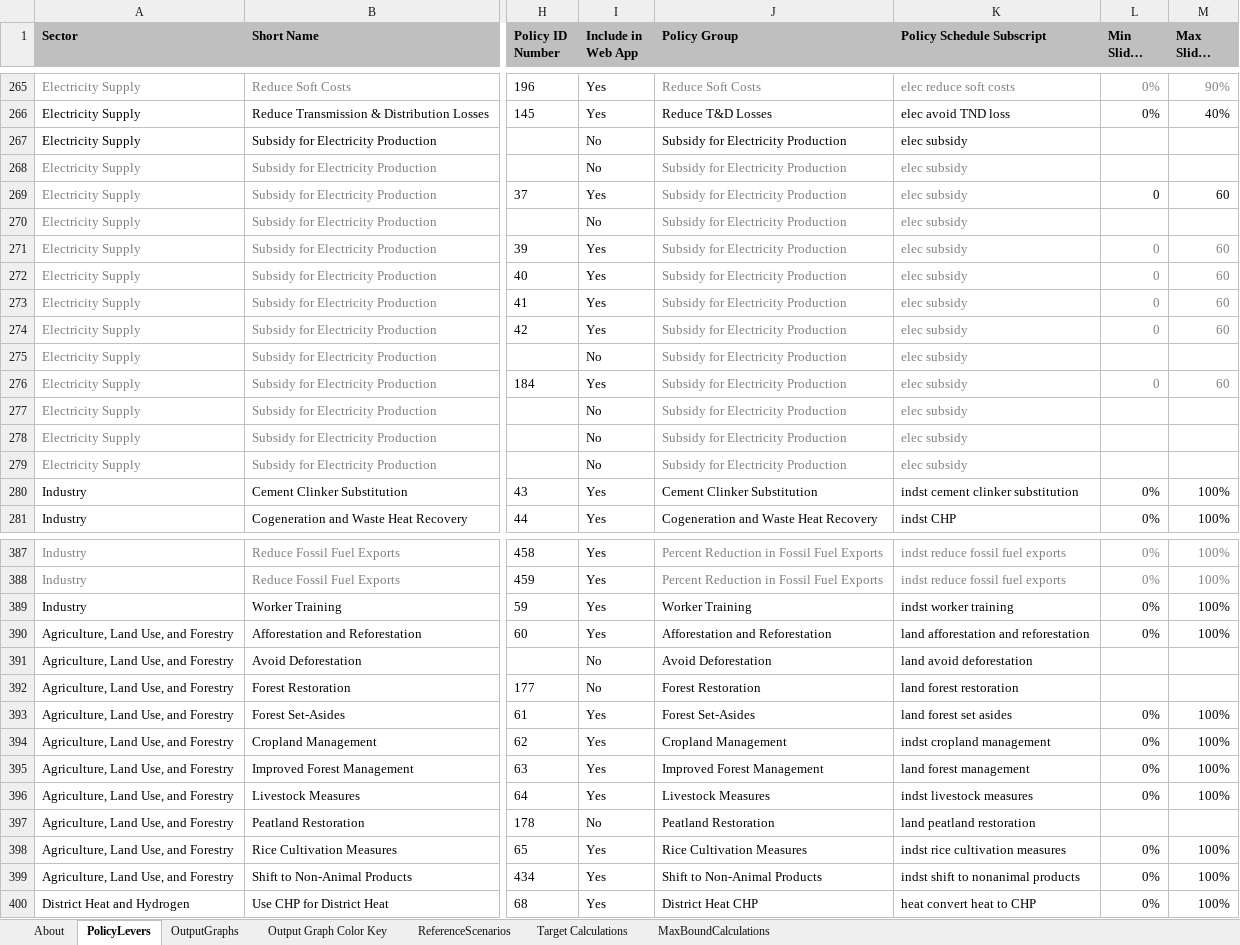
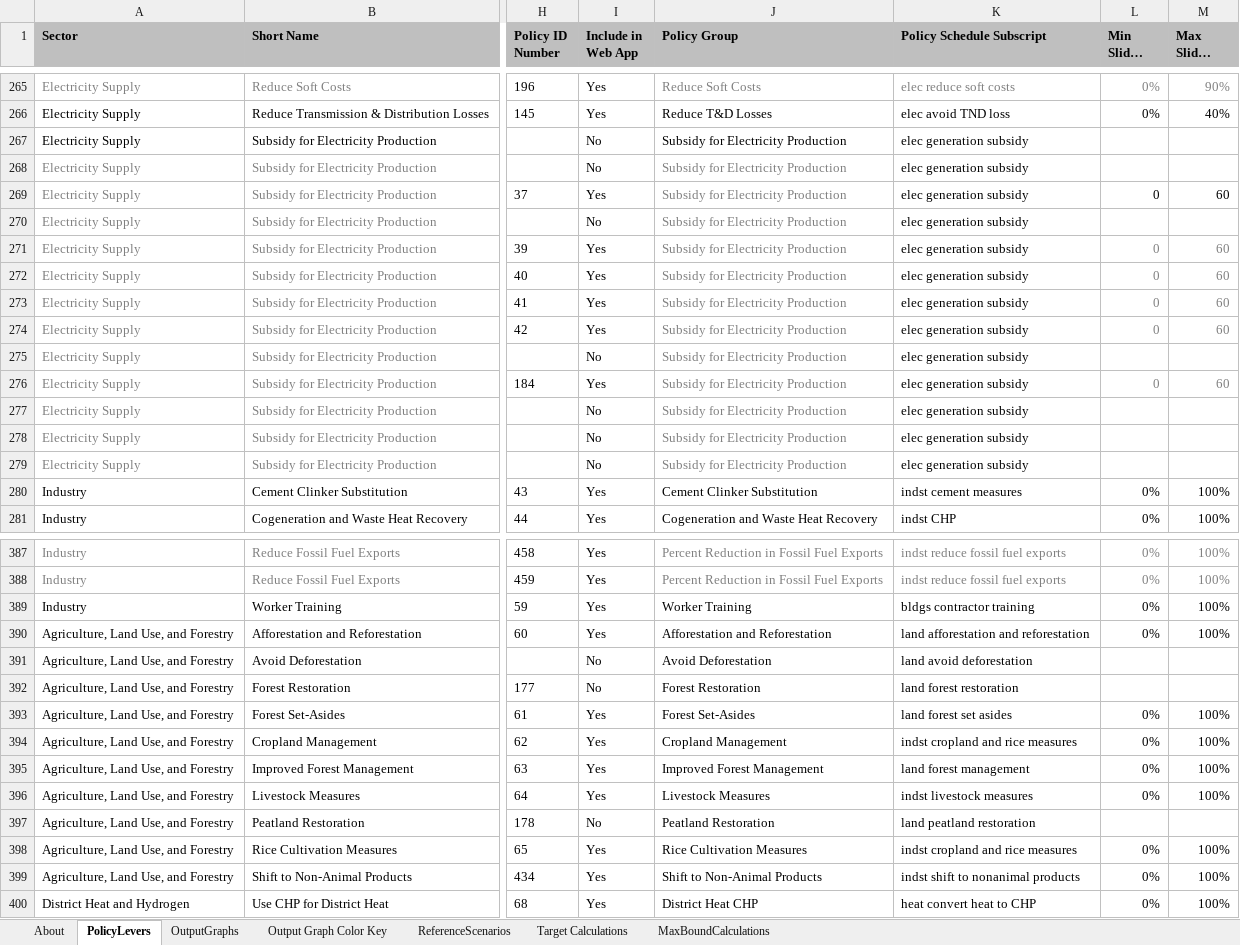
Before and after one commit to EnergyInnovation/eps-hongkong, an Excel workbook: WebAppData.xlsx, sheet PolicyLevers, drawn as a sheet; only a part is shown, gaps mark what is left out; long unchanged cells end in …; values as stored, in another font and other column widths than the file's, no borders; conditional formats not drawn; the diff covers the shown part only; the diff names each change by its address in the sheet, - before the commit and + after, or states it on an @@ line.

Commit message:
updated webapp with renamed policy shceds

```diff
--- a/WebAppData.xlsx (sheet PolicyLevers)
+++ b/WebAppData.xlsx (sheet PolicyLevers)
-K267:K279 (Policy Schedule Subscript): elec subsidy
+K267:K279 (Policy Schedule Subscript): elec generation subsidy
-K268:K279 text colour: #808080
+K268:K279 text colour: black
-K280 (Policy Schedule Subscript): indst cement clinker substitution
+K280 (Policy Schedule Subscript): indst cement measures
-K389 (Policy Schedule Subscript): indst worker training
+K389 (Policy Schedule Subscript): bldgs contractor training
-K394 (Policy Schedule Subscript): indst cropland management
+K394 (Policy Schedule Subscript): indst cropland and rice measures
-K398 (Policy Schedule Subscript): indst rice cultivation measures
+K398 (Policy Schedule Subscript): indst cropland and rice measures
```
Also changed, not shown: 1 edited cell elsewhere in this sheet.
